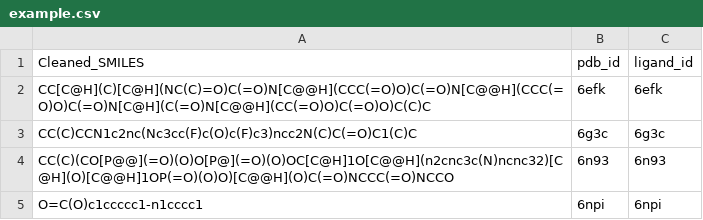
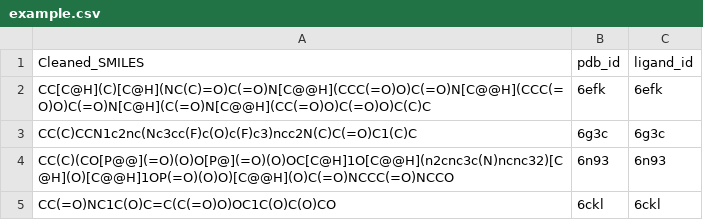
Before and after one commit to QizhiPei/FABind, a CSV file: FABind_plus/inference_examples/example.csv, drawn as a sheet; removed rows and columns are numbered as before the commit, all else as after; the diff names each change by its address in the sheet, - before the commit and + after, or states it on an @@ line.

Commit message:
FABind+: support sampling-based inference

```diff
--- a/FABind_plus/inference_examples/example.csv
+++ b/FABind_plus/inference_examples/example.csv
-row 5: O=C(O)c1ccccc1-n1cccc1 | 6npi | 6npi
+row 5: CC(=O)NC1C(O)C=C(C(=O)O)OC1C(O)C(O)CO | 6ckl | 6ckl
```
Also changed, not shown: 10 other files.
